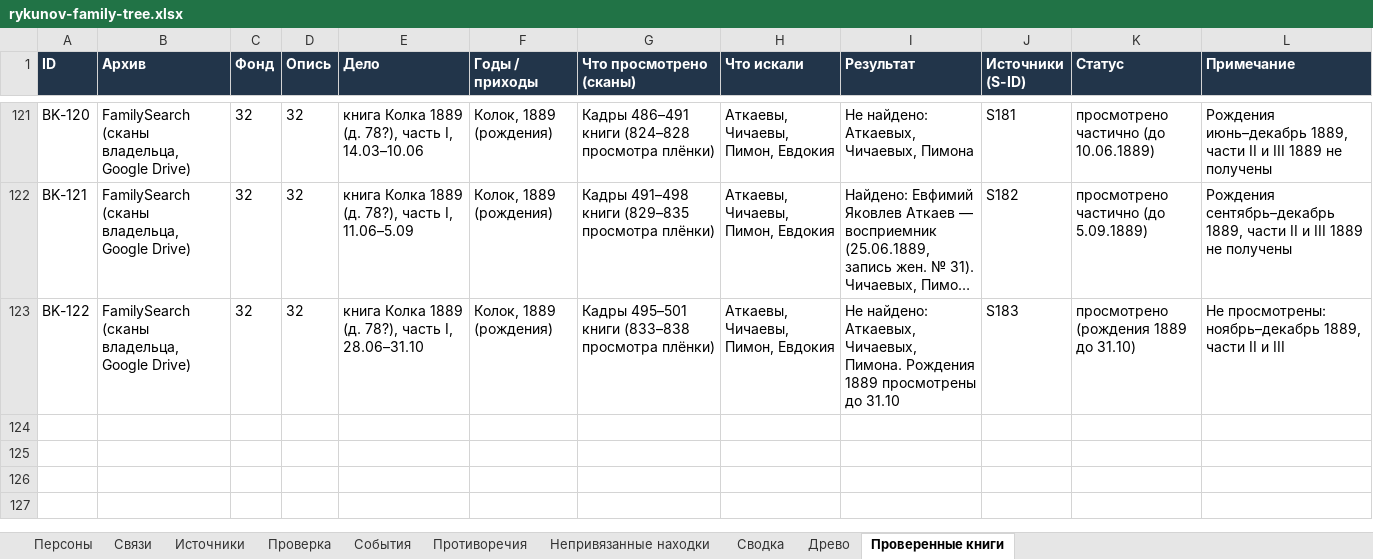
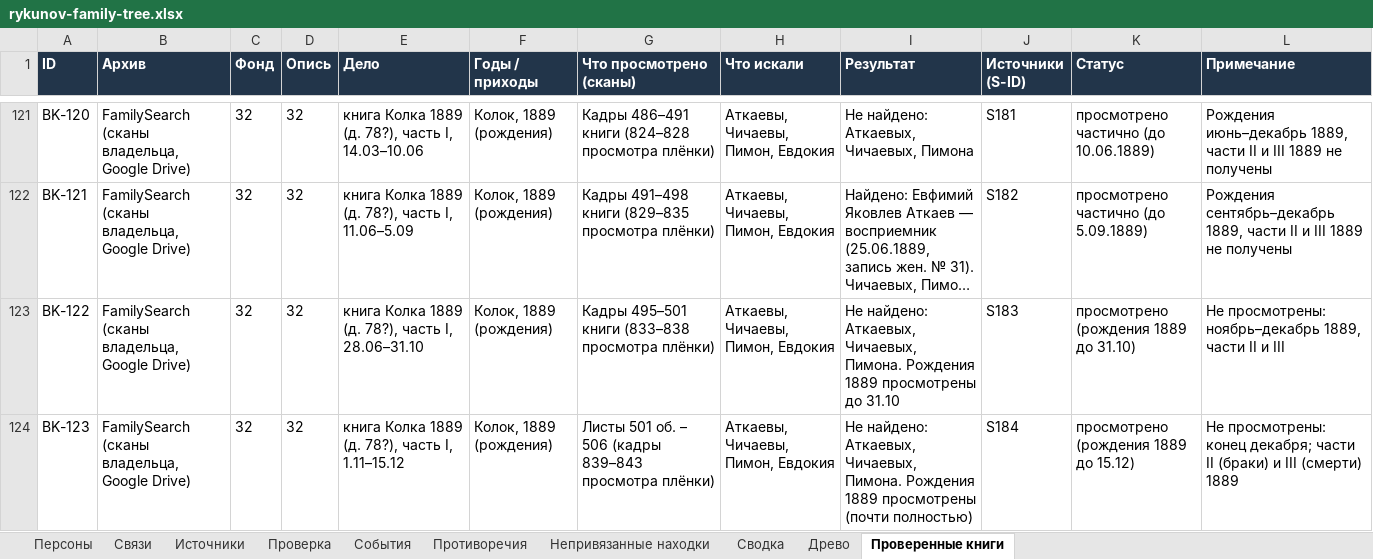
Before and after one commit to kilevoy/rykunov-family-tree, an Excel workbook: data/rykunov-family-tree.xlsx, sheet Проверенные книги, drawn as a sheet; only a part is shown, gaps mark what is left out; long unchanged cells end in …; values as stored, in another font and other column widths than the file's, no borders; the diff names each change by its address in the sheet, - before the commit and + after, or states it on an @@ line.

```diff
--- a/data/rykunov-family-tree.xlsx (sheet Проверенные книги)
+++ b/data/rykunov-family-tree.xlsx (sheet Проверенные книги)
+row 124: BK-123 | FamilySearch (сканы владельца, Google Drive) | 32 | 32 | книга Колка 1889 (д. 78?), часть I, 1.11–15.12 | Колок, 1889 (рождения) | Листы 501 об. – 506 (кадры 839–843 просмотра плёнки) | Аткаевы, Чичаевы, Пимон, Евдокия | Не найдено: Аткаевых, Чичаевых, Пимона. Рождения 1889 просмотрены (почти полностью) | S184 | просмотрено (рождения 1889 до 15.12) | Не просмотрены: конец декабря; части II (браки) и III (смерти) 1889
```
Also changed, not shown: sheet Источники.
